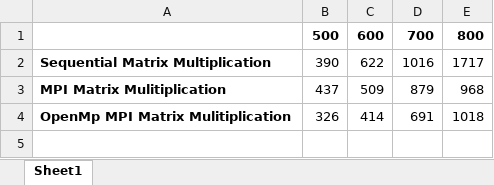
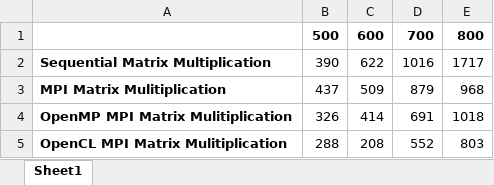
Before and after one commit to gregorymcintyre/ProgrammingParadigms, an Excel workbook: M3.T1P - MPI Matrix Multiplication/Documentation/results.xlsx, sheet Sheet1, drawn as a sheet; values as stored, in another font and other column widths than the file's, no borders; charts and pictures not drawn; the diff names each change by its address in the sheet, - before the commit and + after, or states it on an @@ line.

```diff
--- a/M3.T1P - MPI Matrix Multiplication/Documentation/results.xlsx (sheet Sheet1)
+++ b/M3.T1P - MPI Matrix Multiplication/Documentation/results.xlsx (sheet Sheet1)
-A4: OpenMp MPI Matrix Mulitiplication
+A4: OpenMP MPI Matrix Mulitiplication
+row 5: OpenCL MPI Matrix Mulitiplication | 288 | 208 | 552 | 803
```
Also changed, not shown: charts or pictures, 6 other files.
